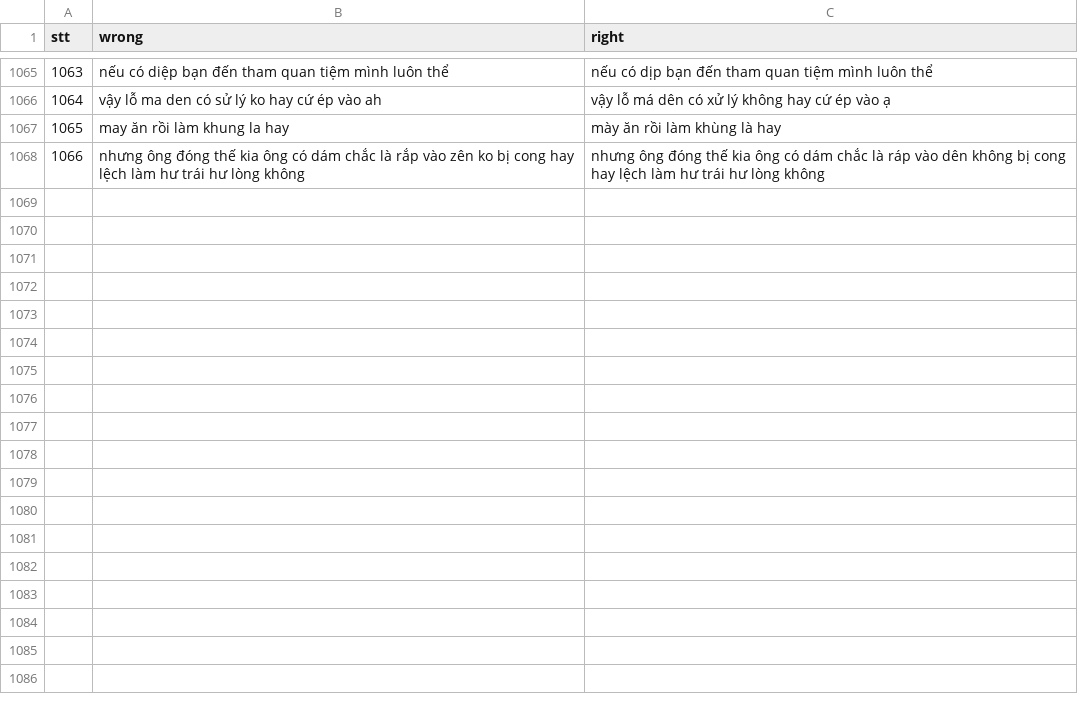
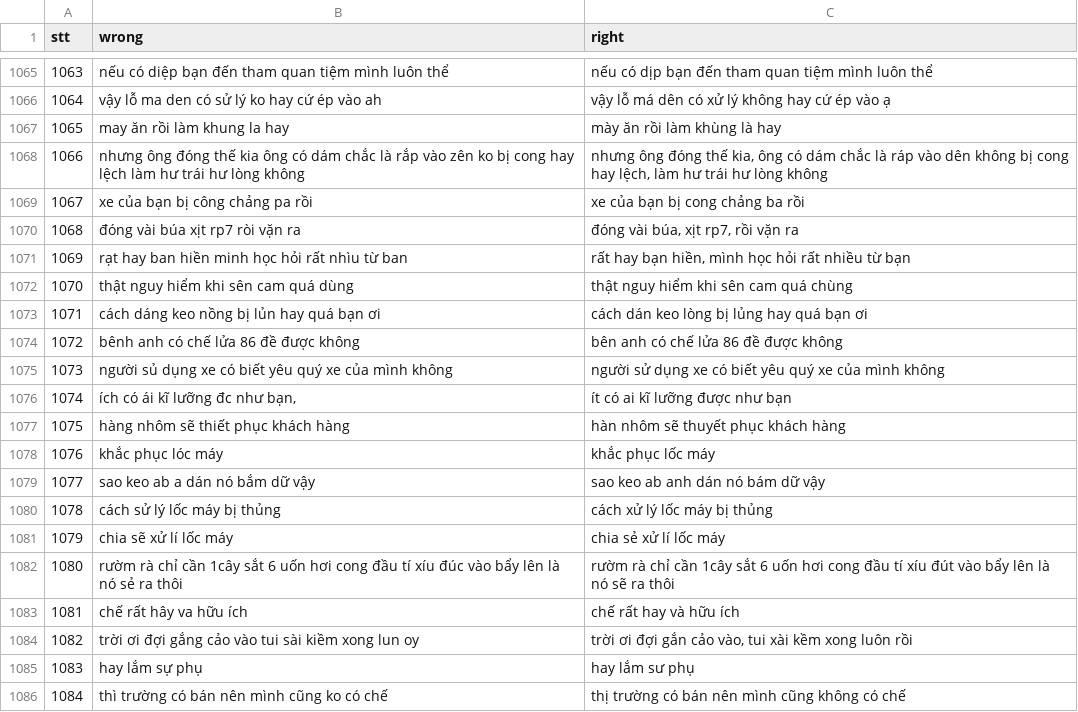
Before and after one commit to WhySchools/VMDS-vietnamese-misspell-dataset-from-Social-media, a CSV file: Dataset/dataset.csv, drawn as a sheet; only a part is shown, gaps mark what is left out; the diff covers the shown part only.

Commit message:
Update 1101 cases

```diff
--- a/Dataset/dataset.csv
+++ b/Dataset/dataset.csv
@@ -1067,2 +1067,20 @@ stt,wrong,right
 1065,may ăn rồi làm khung la hay ,mày ăn rồi làm khùng là hay
-1066,nhưng ông đóng thế kia ông có dám chắc là rắp vào zên ko bị cong hay lệch làm hư trái hư lòng không,nhưng ông đóng thế kia ông có dám chắc là ráp vào dên không bị cong hay lệch làm hư trái hư lòng không
+1066,nhưng ông đóng thế kia ông có dám chắc là rắp vào zên ko bị cong hay lệch làm hư trái hư lòng không,"nhưng ông đóng thế kia, ông có dám chắc là ráp vào dên không bị cong hay lệch, làm hư trái hư lòng không"
+1067,xe của bạn bị công chảng pa rồi,xe của bạn bị cong chảng ba rồi
+1068,đóng vài búa xịt rp7 ròi vặn ra,"đóng vài búa, xịt rp7, rồi vặn ra"
+1069,rạt hay ban hiền minh học hỏi rất nhìu từ ban,"rất hay bạn hiền, mình học hỏi rất nhiều từ bạn"
+1070,thật nguy hiểm khi sên cam quá dùng,thật nguy hiểm khi sên cam quá chùng
+1071,cách dáng keo nồng bị lủn hay quá bạn ơi,cách dán keo lòng bị lủng hay quá bạn ơi
+1072,bênh anh có chế lửa 86 đề được không,bên anh có chế lửa 86 đề được không
+1073,người sủ dụng xe có biết yêu quý xe của mình không,người sử dụng xe có biết yêu quý xe của mình không
+1074,"ích có ái kĩ lưỡng đc như bạn,",ít có ai kĩ lưỡng được như bạn
+1075,hàng nhôm sẽ thiết phục khách hàng,hàn nhôm sẽ thuyết phục khách hàng
+1076,khắc phục lóc máy,khắc phục lốc máy
+1077,sao keo ab a dán nó bắm dữ vậy,sao keo ab anh dán nó bám dữ vậy
+1078,cách sử lý lốc máy bị thủng,cách xử lý lốc máy bị thủng
+1079,chia sẽ xử lí lốc máy,chia sẻ xử lí lốc máy
+1080,rườm rà chỉ cần 1cây sắt 6 uốn hơi cong đầu tí xíu đúc vào bẩy lên là nó sẻ ra thôi,rườm rà chỉ cần 1cây sắt 6 uốn hơi cong đầu tí xíu đút vào bẩy lên là nó sẽ ra thôi
+1081,chế rất hây va hữu ích ,chế rất hay và hữu ích
+1082,trời ơi đợi gắng cảo vào tui sài kiềm xong lun oy ,"trời ơi đợi gắn cảo vào, tui xài kềm xong luôn rồi"
+1083,hay lắm sự phụ ,hay lắm sư phụ
+1084,thì trường có bán nên mình cũng ko có chế,thị trường có bán nên mình cũng không có chế
```
Also changed, not shown: 17 added rows and 2 edited cells elsewhere in this file.
